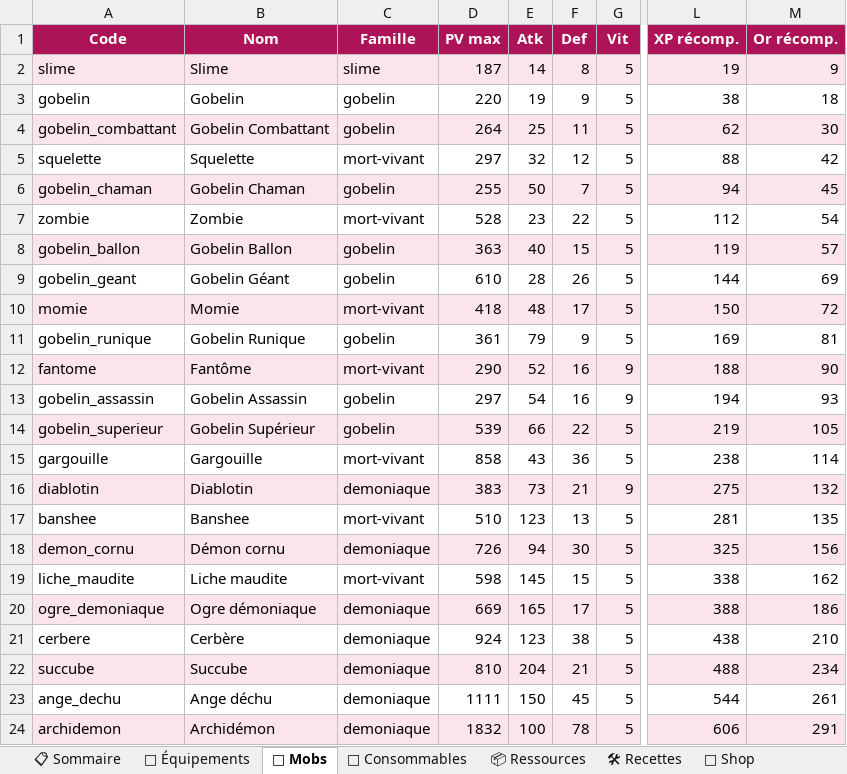
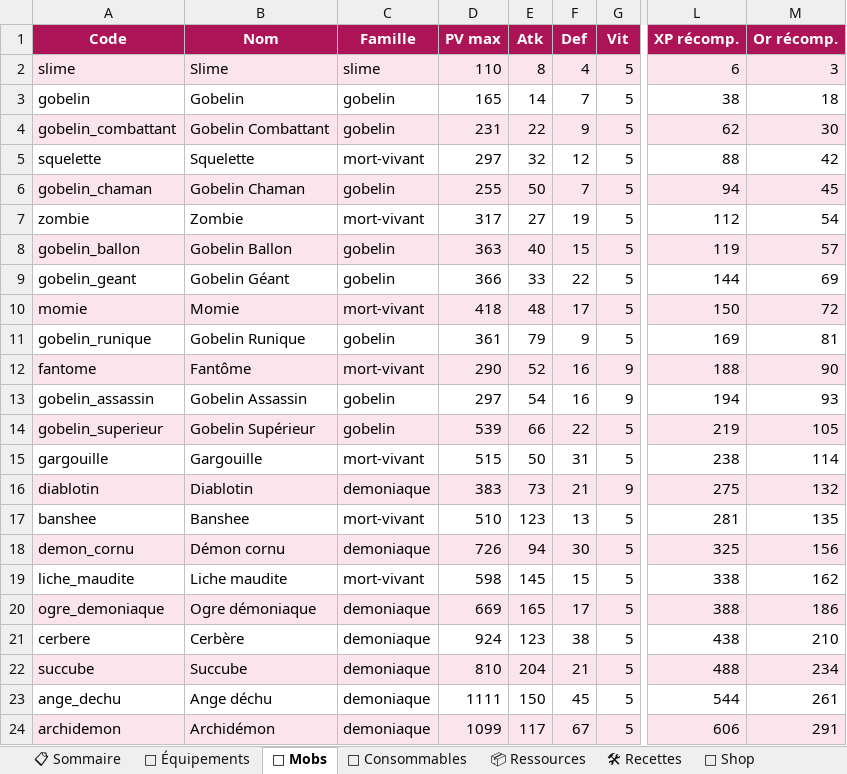
Before and after one commit to AltanDURAN/SakuraLeveling, an Excel workbook: docs/sakura_content.xlsx, sheet 👹 Mobs, drawn as a sheet; only a part is shown, gaps mark what is left out; values as stored, in another font and other column widths than the file's, no borders; conditional formats not drawn; the diff names each change by its address in the sheet, - before the commit and + after, or states it on an @@ line.

```diff
--- a/docs/sakura_content.xlsx (sheet 👹 Mobs)
+++ b/docs/sakura_content.xlsx (sheet 👹 Mobs)
-D2 (PV max): 187
+D2 (PV max): 110
-E2 (Atk): 14
+E2 (Atk): 8
-F2 (Def): 8
+F2 (Def): 4
-L2 (XP récomp.): 19
+L2 (XP récomp.): 6
-M2 (Or récomp.): 9
+M2 (Or récomp.): 3
-D3 (PV max): 220
+D3 (PV max): 165
-E3 (Atk): 19
+E3 (Atk): 14
-F3 (Def): 9
+F3 (Def): 7
-D4 (PV max): 264
+D4 (PV max): 231
-E4 (Atk): 25
+E4 (Atk): 22
-F4 (Def): 11
+F4 (Def): 9
-D7 (PV max): 528
+D7 (PV max): 317
-E7 (Atk): 23
+E7 (Atk): 27
-F7 (Def): 22
+F7 (Def): 19
-D9 (PV max): 610
+D9 (PV max): 366
-E9 (Atk): 28
+E9 (Atk): 33
-F9 (Def): 26
+F9 (Def): 22
-D15 (PV max): 858
+D15 (PV max): 515
-E15 (Atk): 43
+E15 (Atk): 50
-F15 (Def): 36
+F15 (Def): 31
-D24 (PV max): 1832
+D24 (PV max): 1099
-E24 (Atk): 100
+E24 (Atk): 117
-F24 (Def): 78
+F24 (Def): 67
```
Also changed, not shown: sheet 🐉 World Bosses, sheet 📋 Sommaire, 15 other files.
